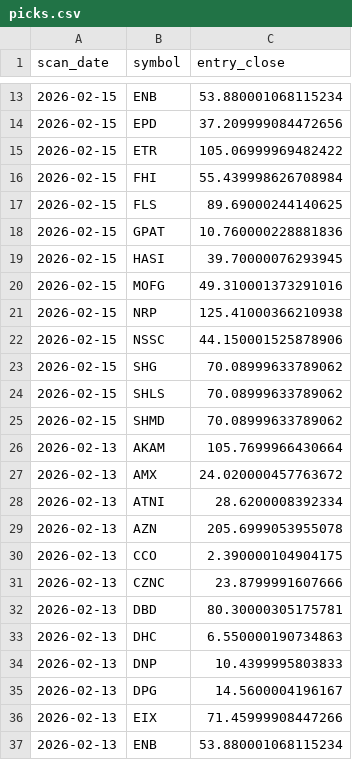
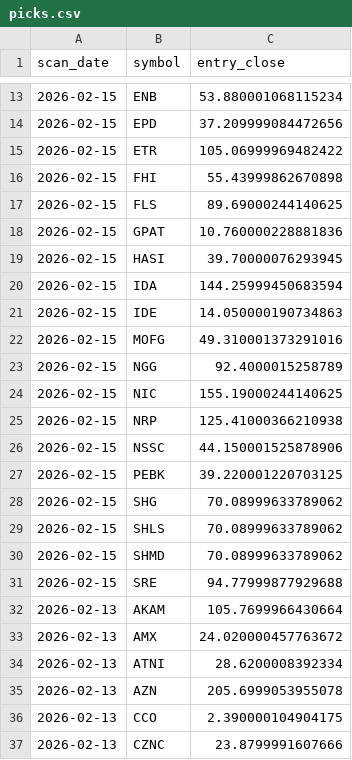
Before and after one commit to StockGem26/my-screener-site, a CSV file: docs/history/picks.csv, drawn as a sheet; only a part is shown, gaps mark what is left out; the shorter side is filled out with more unchanged rows.

```diff
--- a/docs/history/picks.csv
+++ b/docs/history/picks.csv
@@ -15,3 +15,3 @@ scan_date,symbol,entry_close
 2026-02-15,ETR,105.06999969482422
-2026-02-15,FHI,55.439998626708984
+2026-02-15,FHI,55.43999862670898
 2026-02-15,FLS,89.69000244140625
@@ -19,5 +19,10 @@ scan_date,symbol,entry_close
 2026-02-15,HASI,39.70000076293945
+2026-02-15,IDA,144.25999450683594
+2026-02-15,IDE,14.050000190734863
 2026-02-15,MOFG,49.310001373291016
+2026-02-15,NGG,92.4000015258789
+2026-02-15,NIC,155.19000244140625
 2026-02-15,NRP,125.41000366210938
 2026-02-15,NSSC,44.150001525878906
+2026-02-15,PEBK,39.220001220703125
 2026-02-15,SHG,70.08999633789062
@@ -25,2 +30,3 @@ scan_date,symbol,entry_close
 2026-02-15,SHMD,70.08999633789062
+2026-02-15,SRE,94.77999877929688
 2026-02-13,AKAM,105.7699966430664
```
Also changed, not shown: docs/stage2_candidates.csv, 2 other files.
